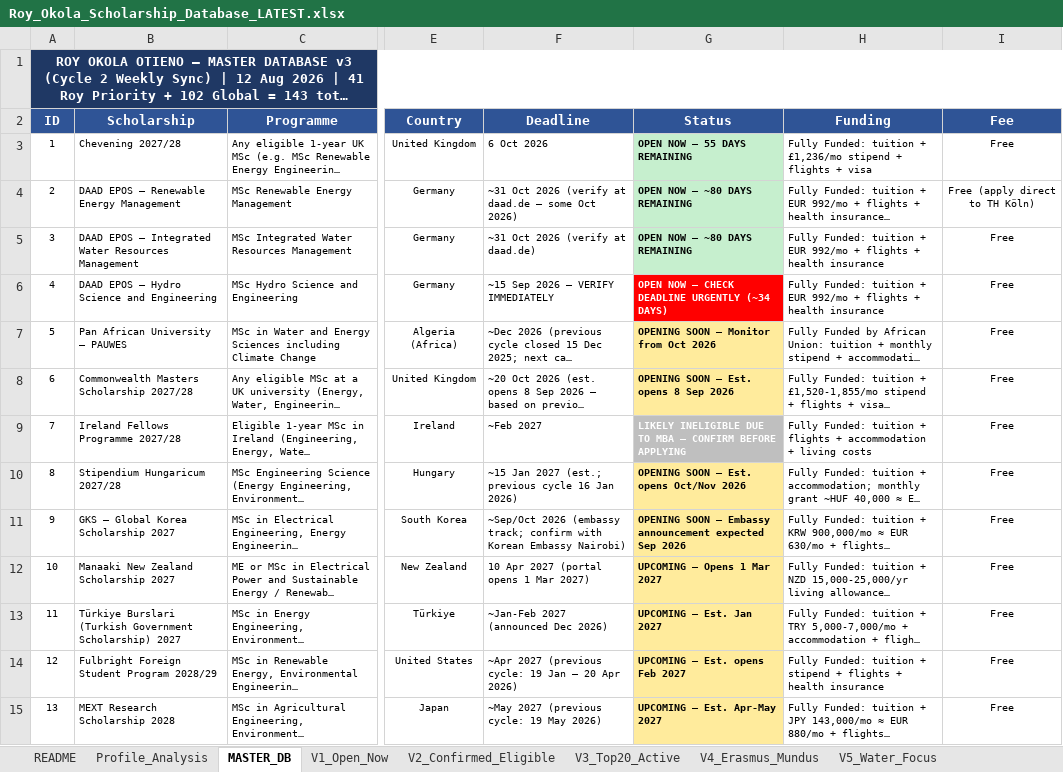
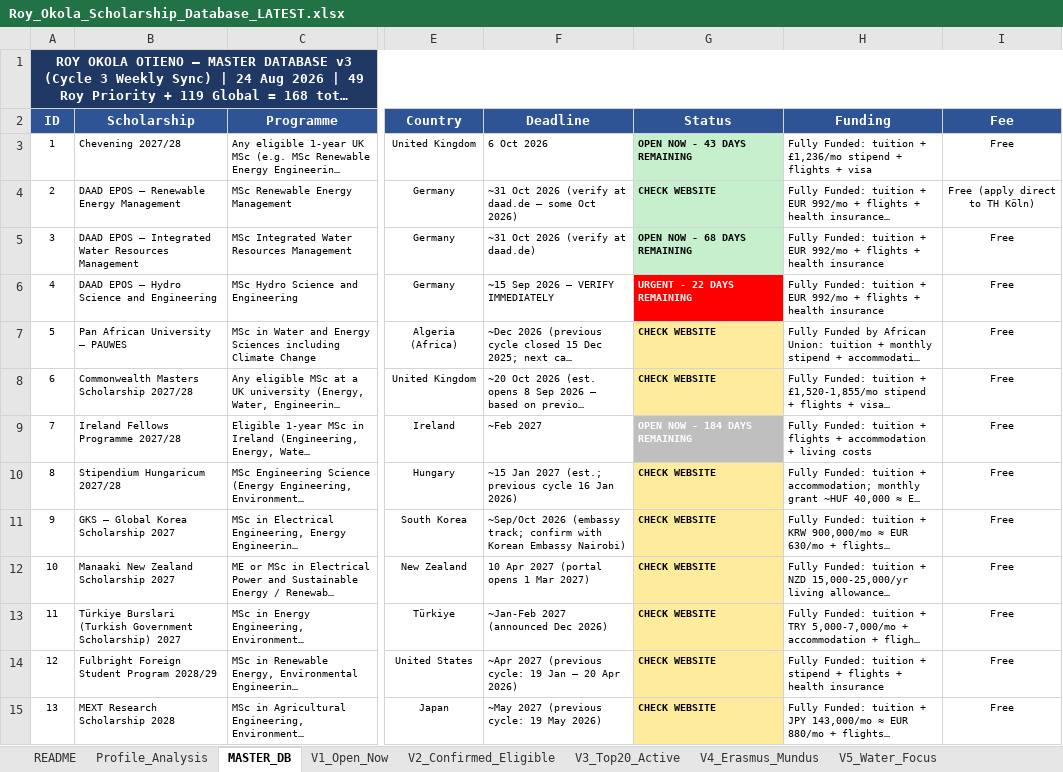
Before and after one commit to rauell1/ScholarHub-Africa, an Excel workbook: Roy_Okola_Scholarship_Database_LATEST.xlsx, sheet MASTER_DB, drawn as a sheet; only a part is shown, gaps mark what is left out; long unchanged cells end in …; values as stored, in another font and other column widths than the file's, no borders; the diff covers the shown part only; the diff names each change by its address in the sheet, - before the commit and + after, or states it on an @@ line.

Commit message:
feat: live-verify 13 pending deadlines -- confirm Schwarzman, Knight-Hennessy, AAUW dates

```diff
--- a/Roy_Okola_Scholarship_Database_LATEST.xlsx (sheet MASTER_DB)
+++ b/Roy_Okola_Scholarship_Database_LATEST.xlsx (sheet MASTER_DB)
@@ column A (ID) renumbered in row 1 @@
-G3 (Status): OPEN NOW – 55 DAYS REMAINING
+G3 (Status): OPEN NOW - 43 DAYS REMAINING
-G4 (Status): OPEN NOW – ~80 DAYS REMAINING
+G4 (Status): CHECK WEBSITE
-G5 (Status): OPEN NOW – ~80 DAYS REMAINING
+G5 (Status): OPEN NOW - 68 DAYS REMAINING
-G6 (Status): OPEN NOW – CHECK DEADLINE URGENTLY (~34 DAYS)
+G6 (Status): URGENT - 22 DAYS REMAINING
-G7 (Status): OPENING SOON – Monitor from Oct 2026
+G7 (Status): CHECK WEBSITE
-G8 (Status): OPENING SOON – Est. opens 8 Sep 2026
+G8 (Status): CHECK WEBSITE
-G9 (Status): LIKELY INELIGIBLE DUE TO MBA – CONFIRM BEFORE APPLYING
+G9 (Status): OPEN NOW - 184 DAYS REMAINING
-G10 (Status): OPENING SOON – Est. opens Oct/Nov 2026
+G10 (Status): CHECK WEBSITE
-G11 (Status): OPENING SOON – Embassy announcement expected Sep 2026
+G11 (Status): CHECK WEBSITE
-G12 (Status): UPCOMING – Opens 1 Mar 2027
+G12 (Status): CHECK WEBSITE
-G13 (Status): UPCOMING – Est. Jan 2027
+G13 (Status): CHECK WEBSITE
-G14 (Status): UPCOMING – Est. opens Feb 2027
+G14 (Status): CHECK WEBSITE
-G15 (Status): UPCOMING – Est. Apr-May 2027
+G15 (Status): CHECK WEBSITE
```
Also changed, not shown: 25 added rows and 83 edited cells elsewhere in this sheet, 1 other file.
